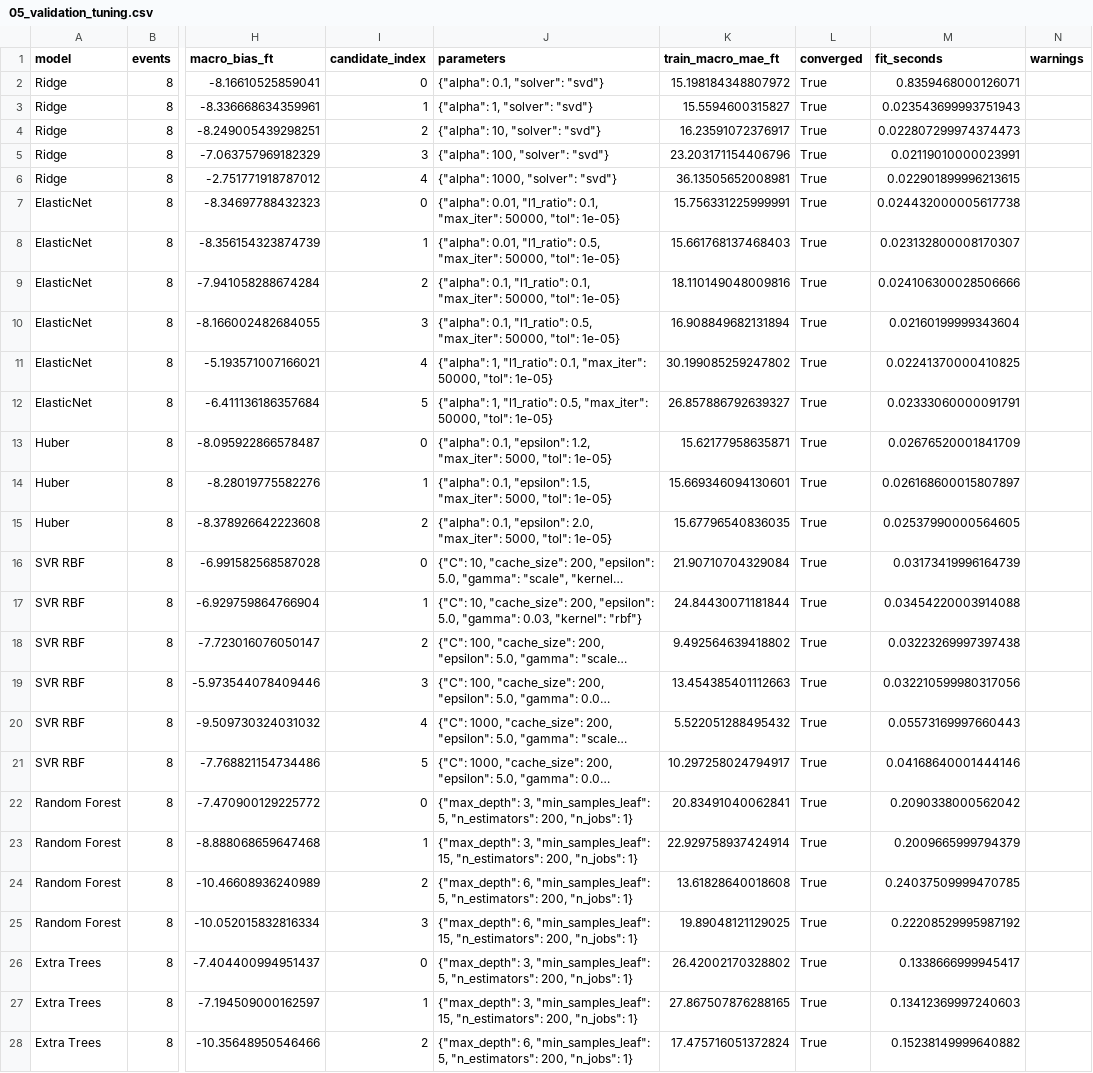
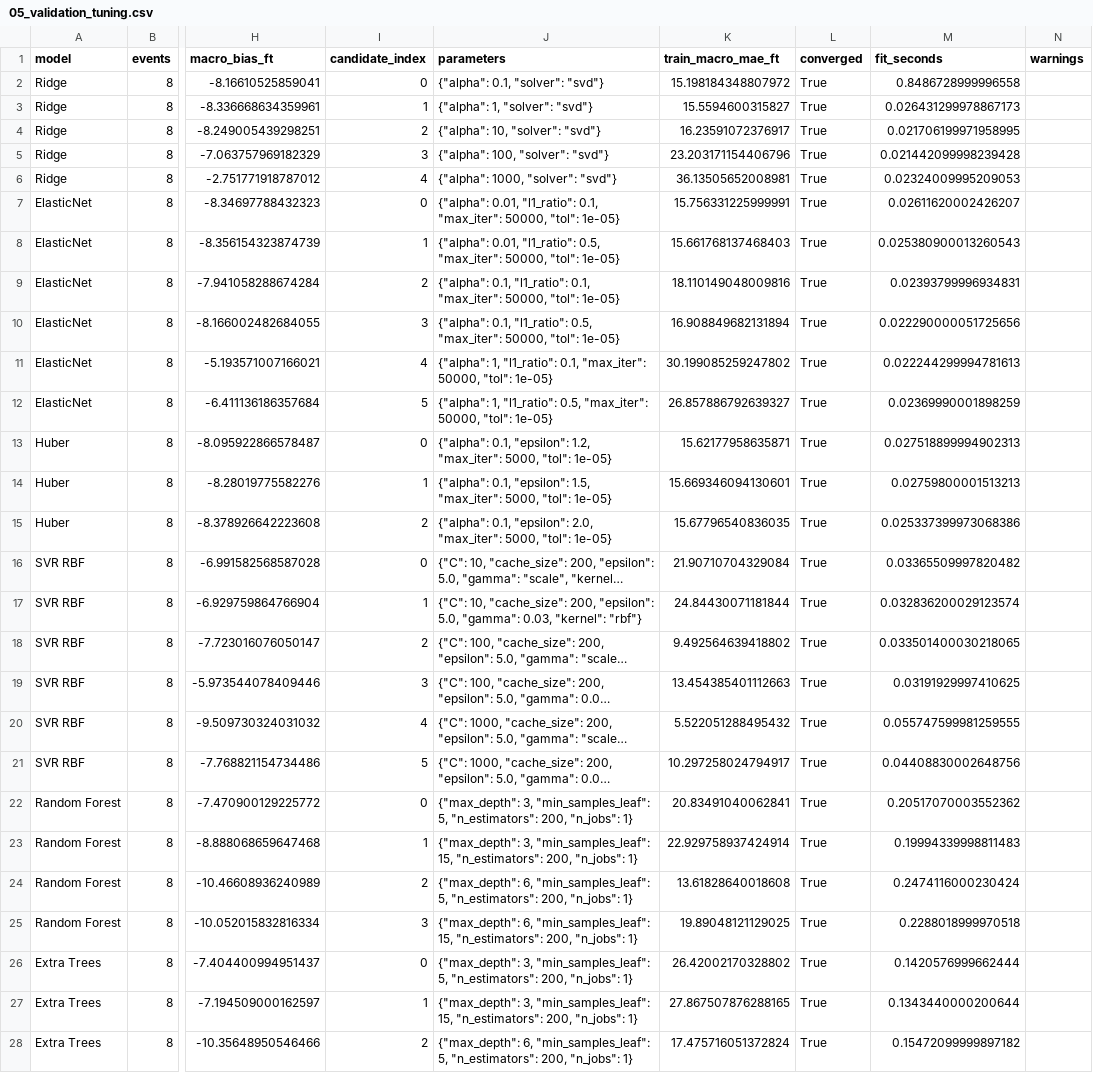
Before and after one commit to steptovictory-dev/Approach-Risk-ver.-1.1, a CSV file: airports/LFPG/reports/05_validation_tuning.csv, drawn as a sheet; only a part is shown, gaps mark what is left out; long unchanged cells end in …; the diff covers the shown part only; the diff names each change by its address in the sheet, - before the commit and + after, or states it on an @@ line.

```diff
--- a/airports/LFPG/reports/05_validation_tuning.csv
+++ b/airports/LFPG/reports/05_validation_tuning.csv
-M2 (fit_seconds): 0.8359468000126071
+M2 (fit_seconds): 0.8486728999996558
-M3 (fit_seconds): 0.023543699993751943
+M3 (fit_seconds): 0.026431299978867173
-M4 (fit_seconds): 0.022807299974374473
+M4 (fit_seconds): 0.021706199971958995
-M5 (fit_seconds): 0.02119010000023991
+M5 (fit_seconds): 0.021442099998239428
-M6 (fit_seconds): 0.022901899996213615
+M6 (fit_seconds): 0.02324009995209053
-M7 (fit_seconds): 0.024432000005617738
+M7 (fit_seconds): 0.02611620002426207
-M8 (fit_seconds): 0.023132800008170307
+M8 (fit_seconds): 0.025380900013260543
-M9 (fit_seconds): 0.024106300028506666
+M9 (fit_seconds): 0.02393799996934831
-M10 (fit_seconds): 0.02160199999343604
+M10 (fit_seconds): 0.022290000051725656
-M11 (fit_seconds): 0.02241370000410825
+M11 (fit_seconds): 0.022244299994781613
-M12 (fit_seconds): 0.02333060000091791
+M12 (fit_seconds): 0.02369990001898259
-M13 (fit_seconds): 0.02676520001841709
+M13 (fit_seconds): 0.027518899994902313
-M14 (fit_seconds): 0.026168600015807897
+M14 (fit_seconds): 0.02759800001513213
-M15 (fit_seconds): 0.02537990000564605
+M15 (fit_seconds): 0.025337399973068386
-M16 (fit_seconds): 0.03173419996164739
+M16 (fit_seconds): 0.03365509997820482
-M17 (fit_seconds): 0.03454220003914088
+M17 (fit_seconds): 0.032836200029123574
-M18 (fit_seconds): 0.03223269997397438
+M18 (fit_seconds): 0.033501400030218065
-M19 (fit_seconds): 0.032210599980317056
+M19 (fit_seconds): 0.03191929997410625
-M20 (fit_seconds): 0.05573169997660443
+M20 (fit_seconds): 0.055747599981259555
-M21 (fit_seconds): 0.04168640001444146
+M21 (fit_seconds): 0.04408830002648756
-M22 (fit_seconds): 0.2090338000562042
+M22 (fit_seconds): 0.20517070003552362
-M23 (fit_seconds): 0.2009665999794379
+M23 (fit_seconds): 0.19994339998811483
-M24 (fit_seconds): 0.24037509999470785
+M24 (fit_seconds): 0.2474116000230424
-M25 (fit_seconds): 0.22208529995987192
+M25 (fit_seconds): 0.2288018999970518
-M26 (fit_seconds): 0.1338666999945417
+M26 (fit_seconds): 0.1420576999662444
-M27 (fit_seconds): 0.13412369997240603
+M27 (fit_seconds): 0.1343440000200644
-M28 (fit_seconds): 0.15238149999640882
+M28 (fit_seconds): 0.15472099999897182
```
Also changed, not shown: 5 edited cells elsewhere in this file, 15 other files.
